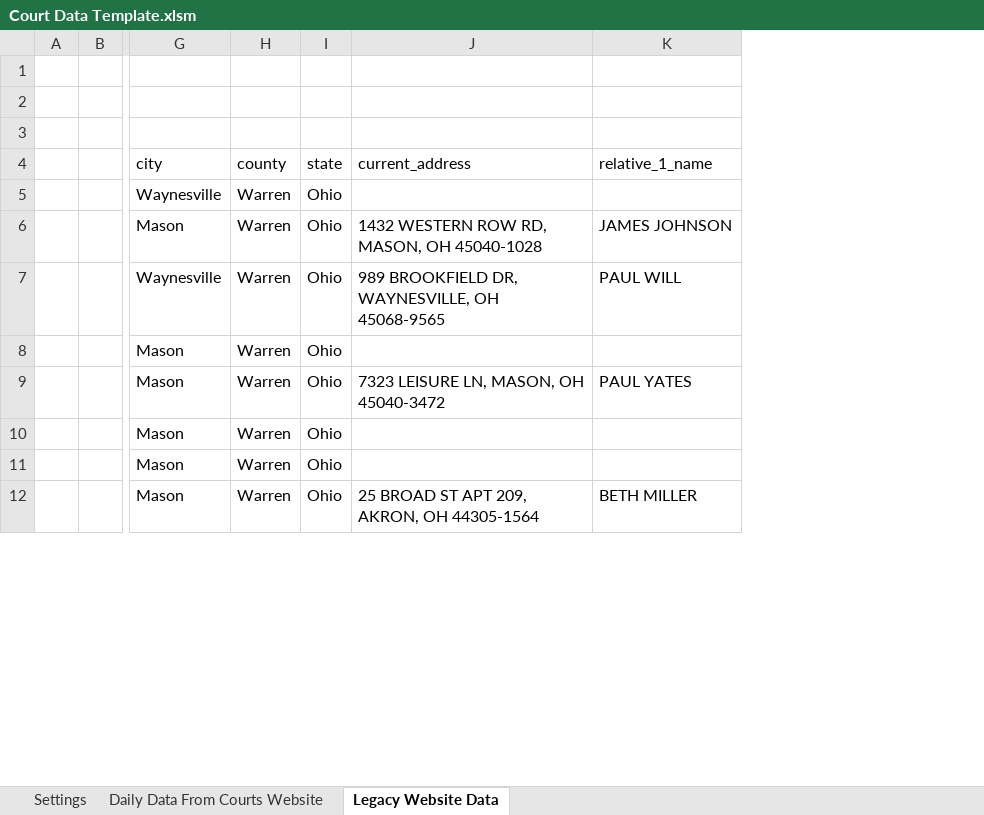
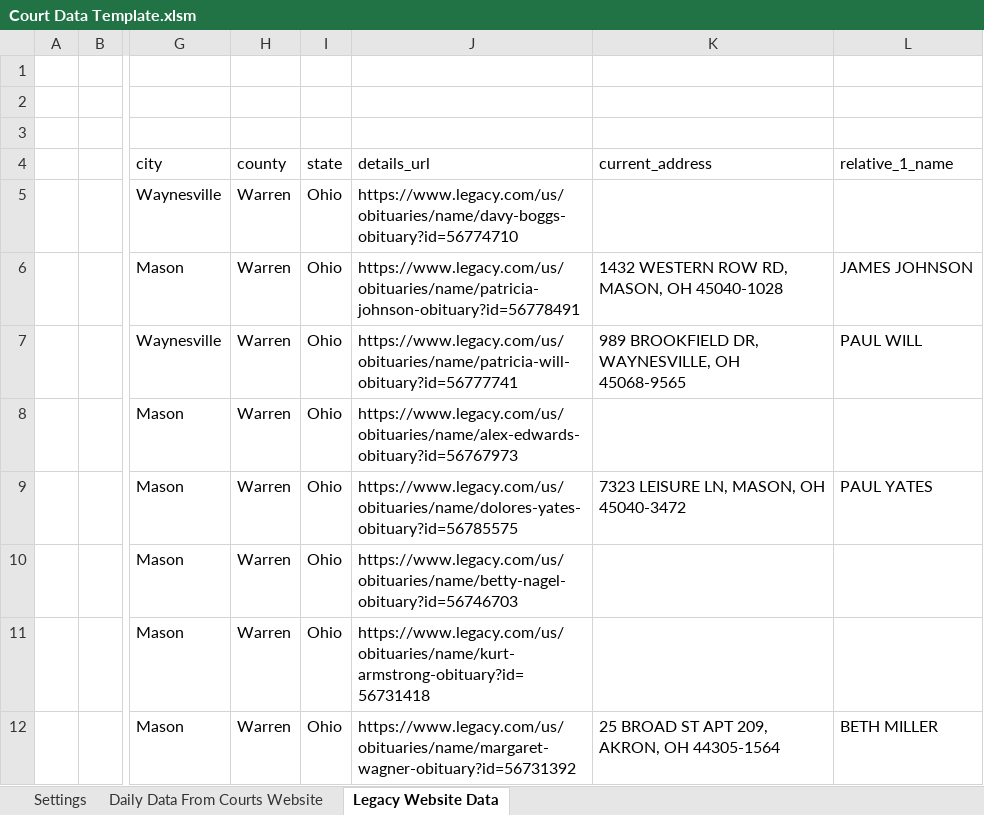
Before and after one commit to 1504168/Web-Scrapping-Probate, an Excel workbook: Court Data Template.xlsm, sheet Legacy Website Data, drawn as a sheet; only a part is shown, gaps mark what is left out; values as stored, in another font and other column widths than the file's, no borders; charts and pictures and table styles not drawn; the diff names each change by its address in the sheet, - before the commit and + after, or states it on an @@ line.

Commit message:
Court Data Template has been updated for power query issue.

```diff
--- a/Court Data Template.xlsm (sheet Legacy Website Data)
+++ b/Court Data Template.xlsm (sheet Legacy Website Data)
+column J (details_url), rows 5-12: https://www.legacy.com/us/obituaries/name/davy-boggs-obituary?id=56774710 | https://www.legacy.com/us/obituaries/name/patricia-johnson-obituary?id=56778491 | https://www.legacy.com/us/obituaries/name/patricia-will-obituary?id=56777741 | https://www.legacy.com/us/obituaries/name/alex-edwards-obituary?id=56767973 | https://www.legacy.com/us/obituaries/name/dolores-yates-obituary?id=56785575 | https://www.legacy.com/us/obituaries/name/betty-nagel-obituary?id=56746703 | https://www.legacy.com/us/obituaries/name/kurt-armstrong-obituary?id=56731418 | https://www.legacy.com/us/obituaries/name/margaret-wagner-obituary?id=56731392
```
Also changed, not shown: 4 other files.
